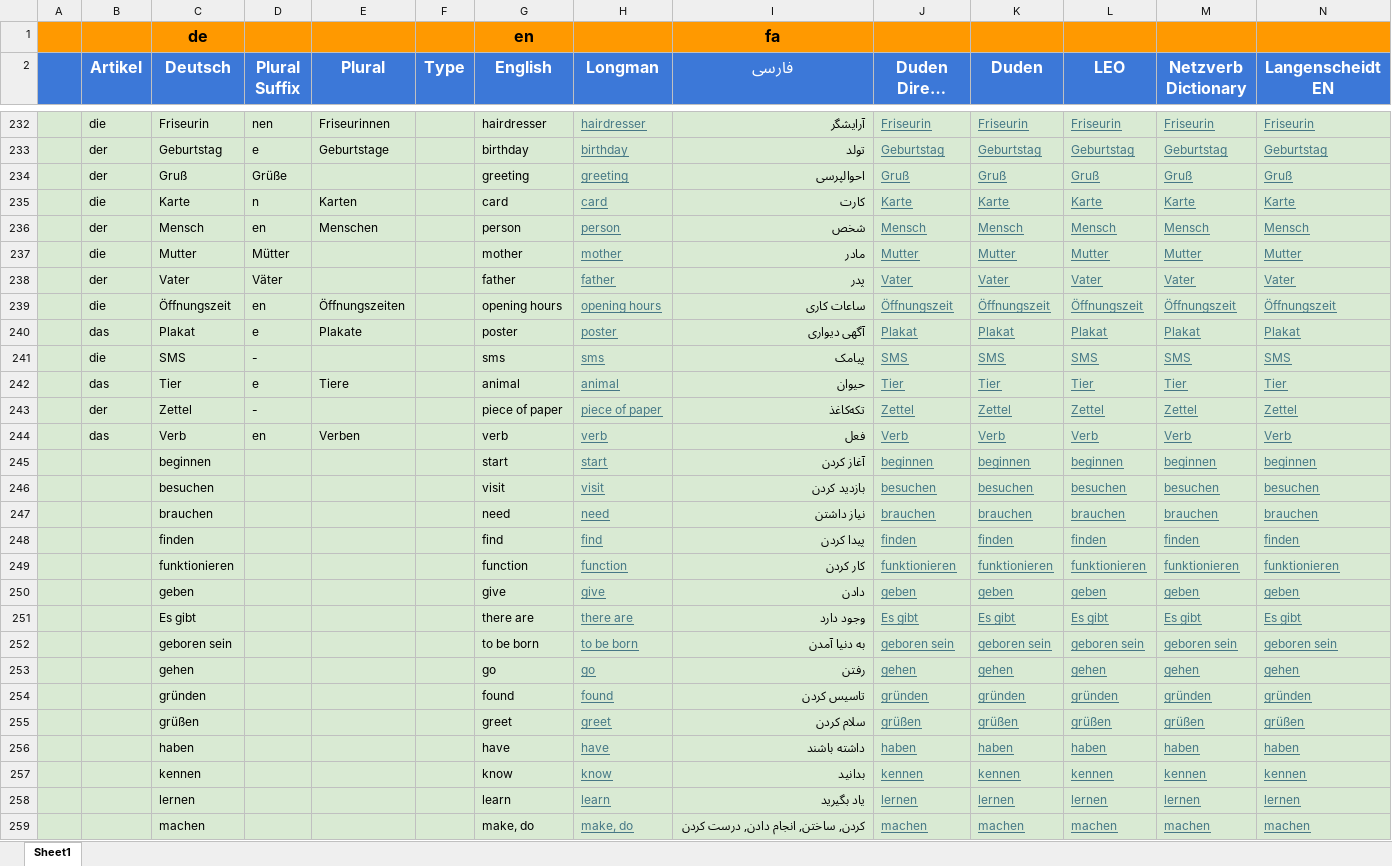
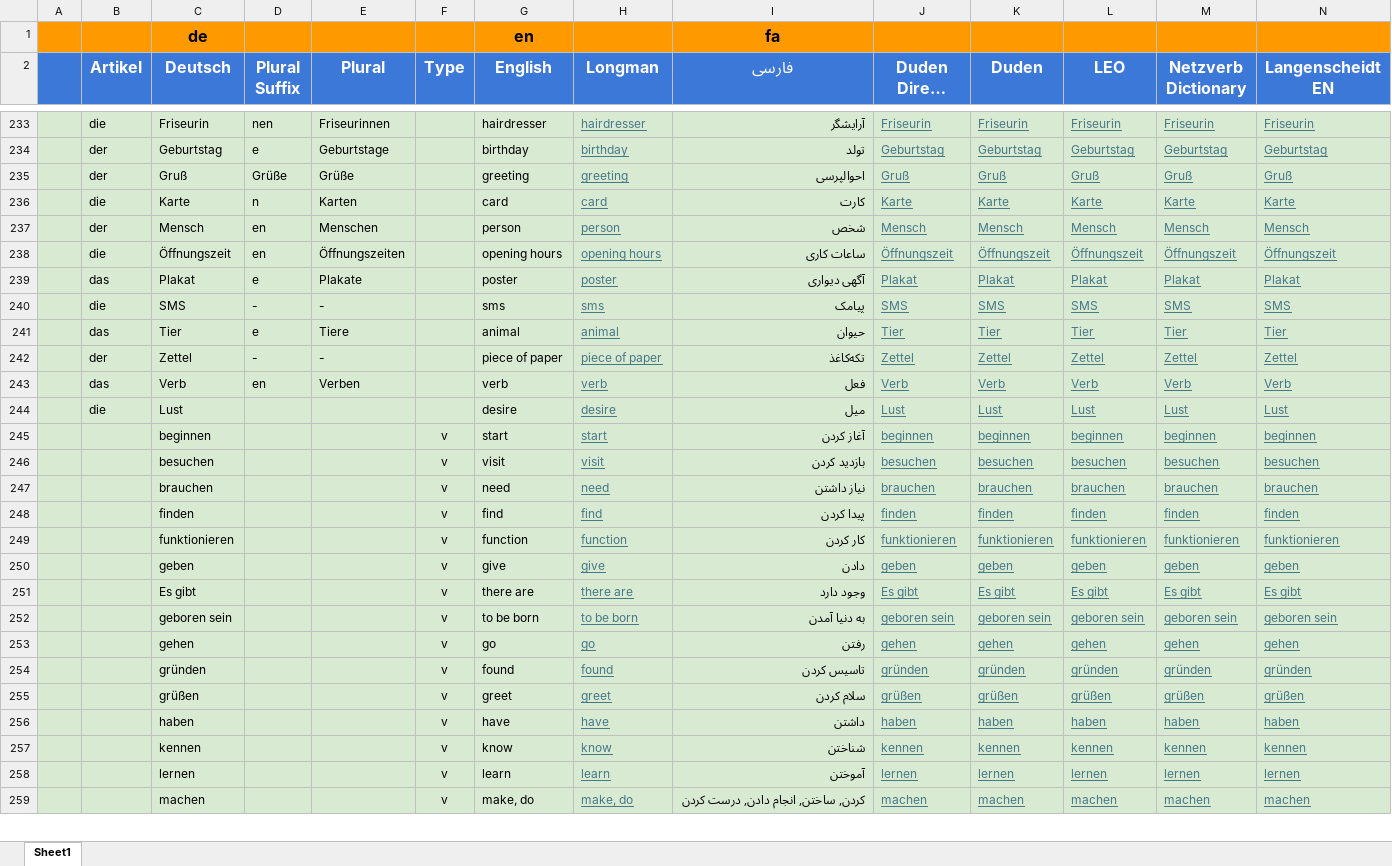
Before and after one commit to oss-community/dictionary, an Excel workbook: Book_01_A1.xlsx, sheet Sheet1, drawn as a sheet; only a part is shown, gaps mark what is left out; long unchanged cells end in …; values as stored, in another font and other column widths than the file's, no borders; removed rows and columns are numbered as before the commit, all else as after; rows hold the shown columns only; the diff covers the shown part only; the diff names each change by its address in the sheet, - before the commit and + after, or states it on an @@ line.

```diff
--- a/Book_01_A1.xlsx (sheet Sheet1)
+++ b/Book_01_A1.xlsx (sheet Sheet1)
-E235 (Plural): (empty)
+E235 (Plural): Grüße
-row 237:  | die | Mutter | Mütter |  |  | mother | mother | مادر | Mutter | Mutter | Mutter | Mutter | Mutter
-row 238:  | der | Vater | Väter |  |  | father | father | پدر | Vater | Vater | Vater | Vater | Vater
-E240 (Plural): (empty)
+E240 (Plural): -
-E242 (Plural): (empty)
+E242 (Plural): -
@@ row 293 moved to row 244: die @@
-F245:F259 (Type): (empty)
+F245:F259 (Type): v
-I256 (فارسی): داشته باشند
+I256 (فارسی): داشتن
-I257 (فارسی): بدانید
+I257 (فارسی): شناختن
-I258 (فارسی): یاد بگیرید
+I258 (فارسی): آموختن
```
Also changed, not shown: 2 added rows, 1 removed row and 215 edited cells elsewhere in this sheet, 2 other files.
